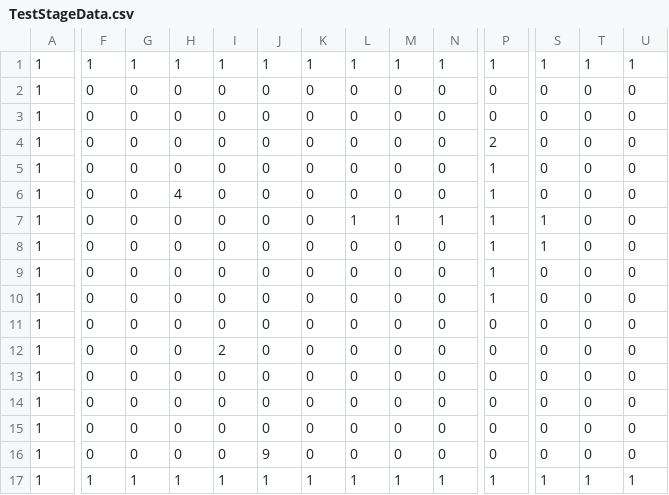
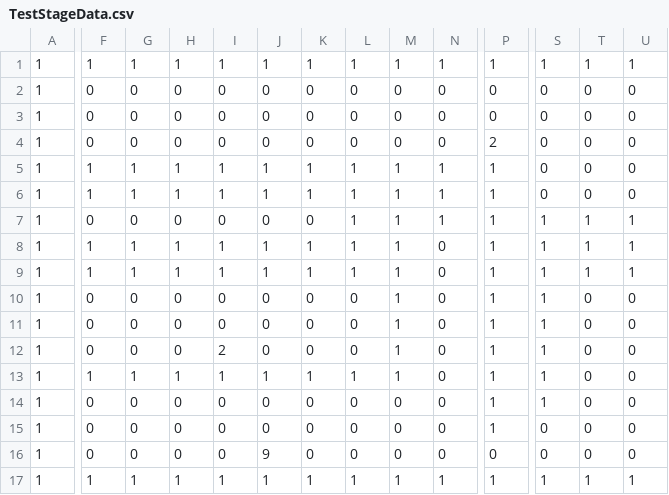
Before and after one commit to nkc-saitou/OnmyojiProject, a CSV file: OnmyojiProject/StageData/TestStageData.csv, drawn as a sheet; only a part is shown, gaps mark what is left out; the diff covers the shown part only; the diff names each change by its address in the sheet, - before the commit and + after, or states it on an @@ line.

```diff
--- a/OnmyojiProject/StageData/TestStageData.csv
+++ b/OnmyojiProject/StageData/TestStageData.csv
-F5:F6: 0
+F5:F6: 1
-G5:G6: 0
+G5:G6: 1
-H5: 0
+H5: 1
-I5:I6: 0
+I5:I6: 1
-J5:J6: 0
+J5:J6: 1
-K5:K6: 0
+K5:K6: 1
-L5:L6: 0
+L5:L6: 1
-M5:M6: 0
+M5:M6: 1
-N5:N6: 0
+N5:N6: 1
-H6: 4
+H6: 1
-T7:T9: 0
+T7:T9: 1
-U7:U9: 0
+U7:U9: 1
-F8:F9: 0
+F8:F9: 1
-G8:G9: 0
+G8:G9: 1
-H8:H9: 0
+H8:H9: 1
-I8:I9: 0
+I8:I9: 1
-J8:J9: 0
+J8:J9: 1
-K8:K9: 0
+K8:K9: 1
-L8:L9: 0
+L8:L9: 1
-M8:M13: 0
+M8:M13: 1
-S9:S14: 0
+S9:S14: 1
-P11:P15: 0
+P11:P15: 1
-F13: 0
+F13: 1
-G13: 0
+G13: 1
-H13: 0
+H13: 1
-I13: 0
+I13: 1
-J13: 0
+J13: 1
-K13: 0
+K13: 1
-L13: 0
+L13: 1
```
Also changed, not shown: 1 edited cell elsewhere in this file, 18 other files.
